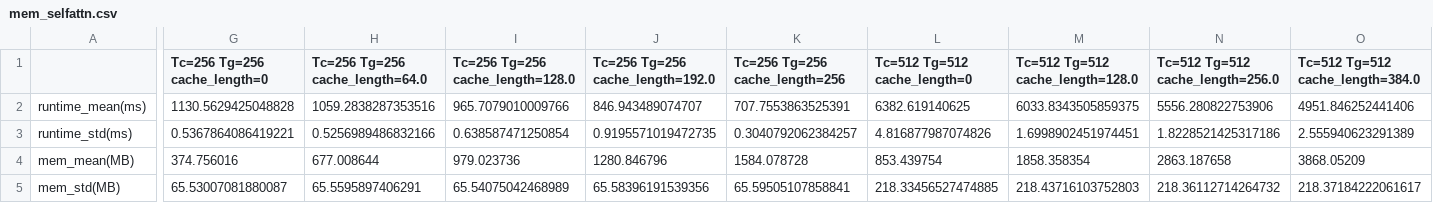
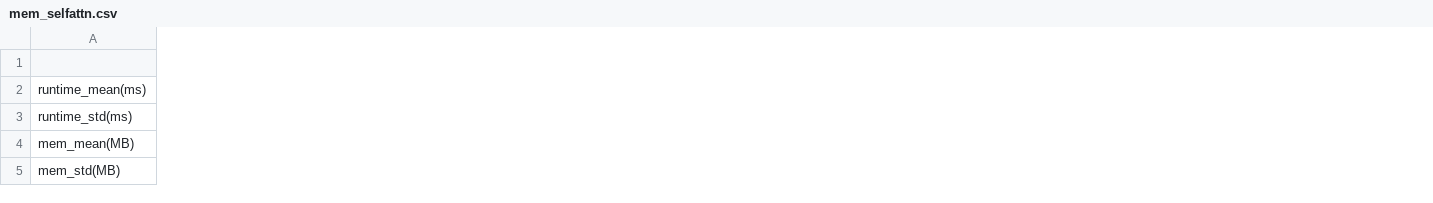
Before and after one commit to JerryPan2718/flexgpt, a CSV file: minGPT/memgpt/mem_modules/mem_selfattn.csv, drawn as a sheet; only a part is shown, gaps mark what is left out; the diff covers the shown part only; the diff names each change by its address in the sheet, - before the commit and + after, or states it on an @@ line.

```diff
--- a/minGPT/memgpt/mem_modules/mem_selfattn.csv
+++ b/minGPT/memgpt/mem_modules/mem_selfattn.csv
-column G (Tc=256 Tg=256 cache_length=0), rows 2-5: 1130.5629425048828 | 0.5367864086419221 | 374.756016 | 65.53007081880087
-column H (Tc=256 Tg=256 cache_length=64.0), rows 2-5: 1059.2838287353516 | 0.5256989486832166 | 677.008644 | 65.5595897406291
-column I (Tc=256 Tg=256 cache_length=128.0), rows 2-5: 965.7079010009766 | 0.638587471250854 | 979.023736 | 65.54075042468989
-column J (Tc=256 Tg=256 cache_length=192.0), rows 2-5: 846.943489074707 | 0.9195571019472735 | 1280.846796 | 65.58396191539356
-column K (Tc=256 Tg=256 cache_length=256), rows 2-5: 707.7553863525391 | 0.3040792062384257 | 1584.078728 | 65.59505107858841
-column L (Tc=512 Tg=512 cache_length=0), rows 2-5: 6382.619140625 | 4.816877987074826 | 853.439754 | 218.33456527474885
-column M (Tc=512 Tg=512 cache_length=128.0), rows 2-5: 6033.8343505859375 | 1.6998902451974451 | 1858.358354 | 218.43716103752803
-column N (Tc=512 Tg=512 cache_length=256.0), rows 2-5: 5556.280822753906 | 1.8228521425317186 | 2863.187658 | 218.36112714264732
-column O (Tc=512 Tg=512 cache_length=384.0), rows 2-5: 4951.846252441406 | 2.555940623291389 | 3868.05209 | 218.37184222061617
```
Also changed, not shown: 1 removed column and 18 edited cells elsewhere in this file, 6 other files.
